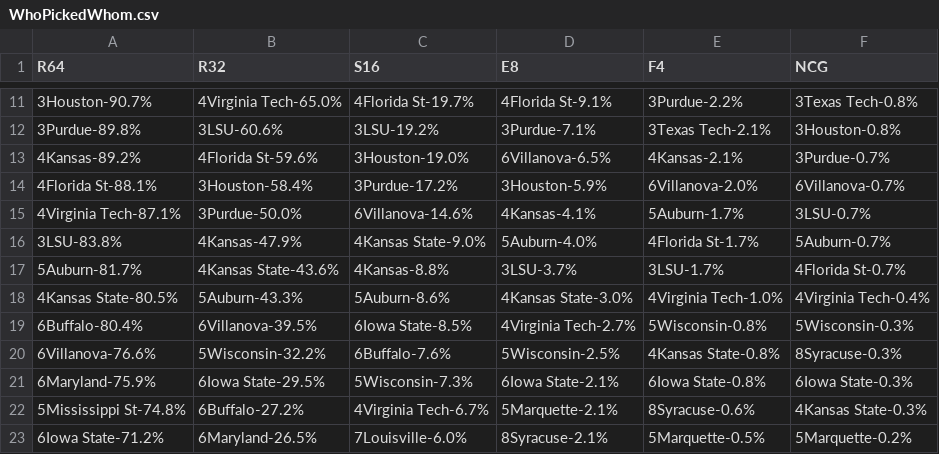
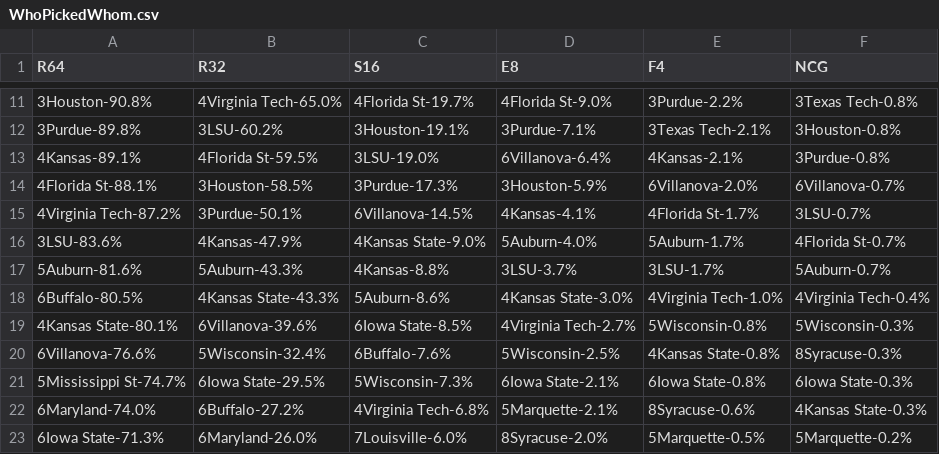
Before and after one commit to dlm1223/march-madness, a CSV file: 2019/WhoPickedWhom.csv, drawn as a sheet; only a part is shown, gaps mark what is left out; the diff covers the shown part only.

```diff
--- a/2019/WhoPickedWhom.csv
+++ b/2019/WhoPickedWhom.csv
@@ -11,13 +11,13 @@ R64,R32,S16,E8,F4,NCG
-3Houston-90.7%,4Virginia Tech-65.0%,4Florida St-19.7%,4Florida St-9.1%,3Purdue-2.2%,3Texas Tech-0.8%
-3Purdue-89.8%,3LSU-60.6%,3LSU-19.2%,3Purdue-7.1%,3Texas Tech-2.1%,3Houston-0.8%
-4Kansas-89.2%,4Florida St-59.6%,3Houston-19.0%,6Villanova-6.5%,4Kansas-2.1%,3Purdue-0.7%
-4Florida St-88.1%,3Houston-58.4%,3Purdue-17.2%,3Houston-5.9%,6Villanova-2.0%,6Villanova-0.7%
-4Virginia Tech-87.1%,3Purdue-50.0%,6Villanova-14.6%,4Kansas-4.1%,5Auburn-1.7%,3LSU-0.7%
-3LSU-83.8%,4Kansas-47.9%,4Kansas State-9.0%,5Auburn-4.0%,4Florida St-1.7%,5Auburn-0.7%
-5Auburn-81.7%,4Kansas State-43.6%,4Kansas-8.8%,3LSU-3.7%,3LSU-1.7%,4Florida St-0.7%
-4Kansas State-80.5%,5Auburn-43.3%,5Auburn-8.6%,4Kansas State-3.0%,4Virginia Tech-1.0%,4Virginia Tech-0.4%
-6Buffalo-80.4%,6Villanova-39.5%,6Iowa State-8.5%,4Virginia Tech-2.7%,5Wisconsin-0.8%,5Wisconsin-0.3%
-6Villanova-76.6%,5Wisconsin-32.2%,6Buffalo-7.6%,5Wisconsin-2.5%,4Kansas State-0.8%,8Syracuse-0.3%
-6Maryland-75.9%,6Iowa State-29.5%,5Wisconsin-7.3%,6Iowa State-2.1%,6Iowa State-0.8%,6Iowa State-0.3%
-5Mississippi St-74.8%,6Buffalo-27.2%,4Virginia Tech-6.7%,5Marquette-2.1%,8Syracuse-0.6%,4Kansas State-0.3%
-6Iowa State-71.2%,6Maryland-26.5%,7Louisville-6.0%,8Syracuse-2.1%,5Marquette-0.5%,5Marquette-0.2%
+3Houston-90.8%,4Virginia Tech-65.0%,4Florida St-19.7%,4Florida St-9.0%,3Purdue-2.2%,3Texas Tech-0.8%
+3Purdue-89.8%,3LSU-60.2%,3Houston-19.1%,3Purdue-7.1%,3Texas Tech-2.1%,3Houston-0.8%
+4Kansas-89.1%,4Florida St-59.5%,3LSU-19.0%,6Villanova-6.4%,4Kansas-2.1%,3Purdue-0.8%
+4Florida St-88.1%,3Houston-58.5%,3Purdue-17.3%,3Houston-5.9%,6Villanova-2.0%,6Villanova-0.7%
+4Virginia Tech-87.2%,3Purdue-50.1%,6Villanova-14.5%,4Kansas-4.1%,4Florida St-1.7%,3LSU-0.7%
+3LSU-83.6%,4Kansas-47.9%,4Kansas State-9.0%,5Auburn-4.0%,5Auburn-1.7%,4Florida St-0.7%
+5Auburn-81.6%,5Auburn-43.3%,4Kansas-8.8%,3LSU-3.7%,3LSU-1.7%,5Auburn-0.7%
+6Buffalo-80.5%,4Kansas State-43.3%,5Auburn-8.6%,4Kansas State-3.0%,4Virginia Tech-1.0%,4Virginia Tech-0.4%
+4Kansas State-80.1%,6Villanova-39.6%,6Iowa State-8.5%,4Virginia Tech-2.7%,5Wisconsin-0.8%,5Wisconsin-0.3%
+6Villanova-76.6%,5Wisconsin-32.4%,6Buffalo-7.6%,5Wisconsin-2.5%,4Kansas State-0.8%,8Syracuse-0.3%
+5Mississippi St-74.7%,6Iowa State-29.5%,5Wisconsin-7.3%,6Iowa State-2.1%,6Iowa State-0.8%,6Iowa State-0.3%
+6Maryland-74.0%,6Buffalo-27.2%,4Virginia Tech-6.8%,5Marquette-2.1%,8Syracuse-0.6%,4Kansas State-0.3%
+6Iowa State-71.3%,6Maryland-26.0%,7Louisville-6.0%,8Syracuse-2.0%,5Marquette-0.5%,5Marquette-0.2%
```
Also changed, not shown: 120 edited cells elsewhere in this file, 8 other files.
